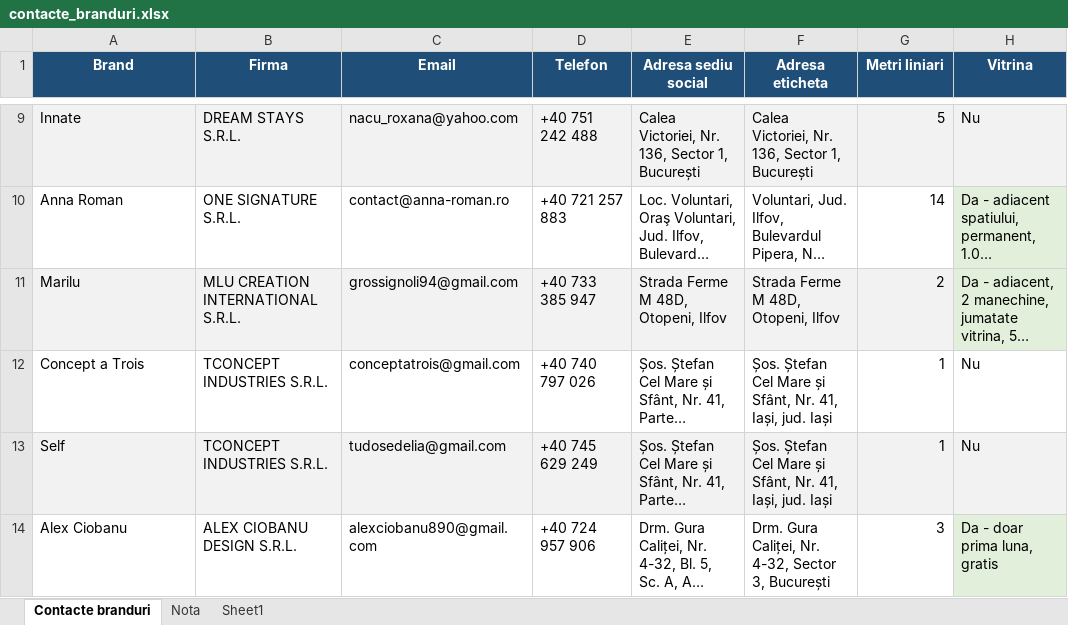
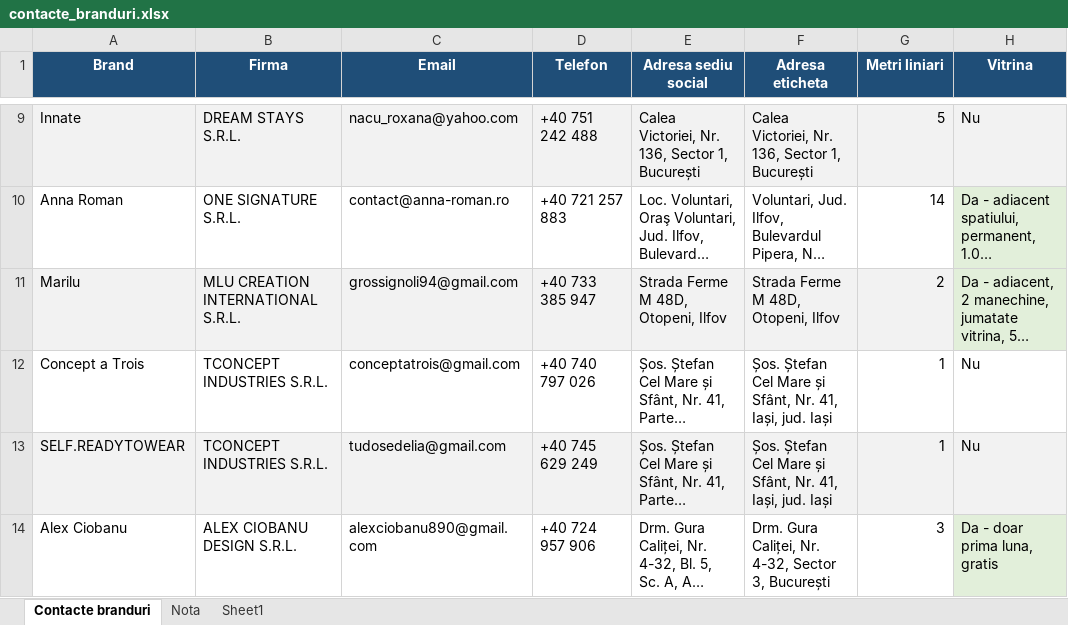
Before and after one commit to metameridiansrl-eng/smartbill-stoc, an Excel workbook: source-data/contacte_branduri.xlsx, sheet Contacte branduri, drawn as a sheet; only a part is shown, gaps mark what is left out; long unchanged cells end in …; values as stored, in another font and other column widths than the file's, no borders; the diff covers the shown part only; the diff names each change by its address in the sheet, - before the commit and + after, or states it on an @@ line.

Commit message:
Add files via upload

```diff
--- a/source-data/contacte_branduri.xlsx (sheet Contacte branduri)
+++ b/source-data/contacte_branduri.xlsx (sheet Contacte branduri)
-A13 (Brand): Self
+A13 (Brand): SELF.READYTOWEAR
```
Also changed, not shown: 1 added row and 4 edited cells elsewhere in this sheet, sheet Sheet1.
